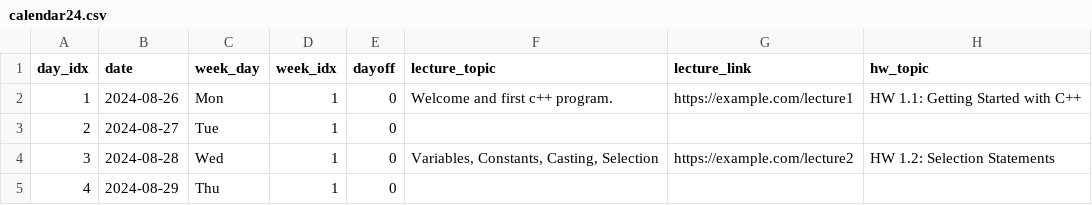
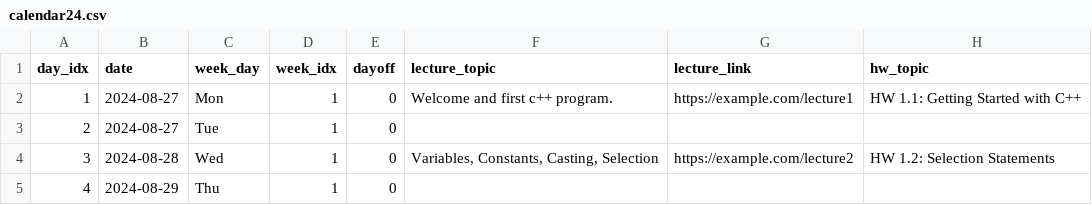
Before and after one commit to drschatz/cs-128-live-web, a CSV file: public/schedule/calendar24.csv, drawn as a sheet; only a part is shown; the diff names each change by its address in the sheet, - before the commit and + after, or states it on an @@ line.

```diff
--- a/public/schedule/calendar24.csv
+++ b/public/schedule/calendar24.csv
-B2 (date): 2024-08-26
+B2 (date): 2024-08-27
```
Also changed, not shown: 4 other files.
